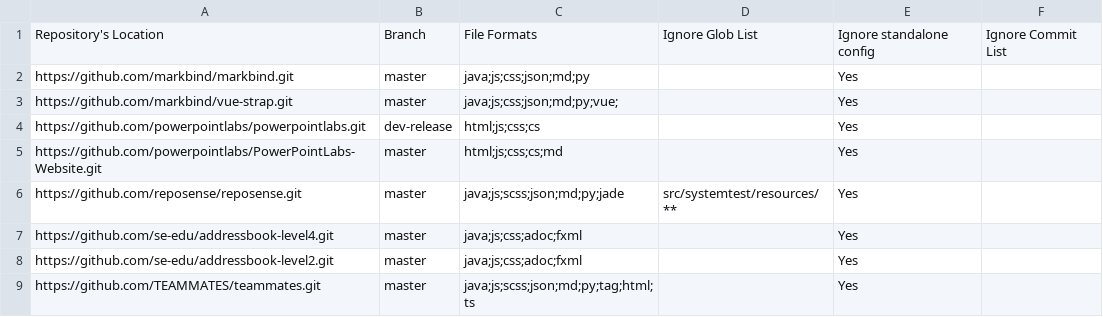
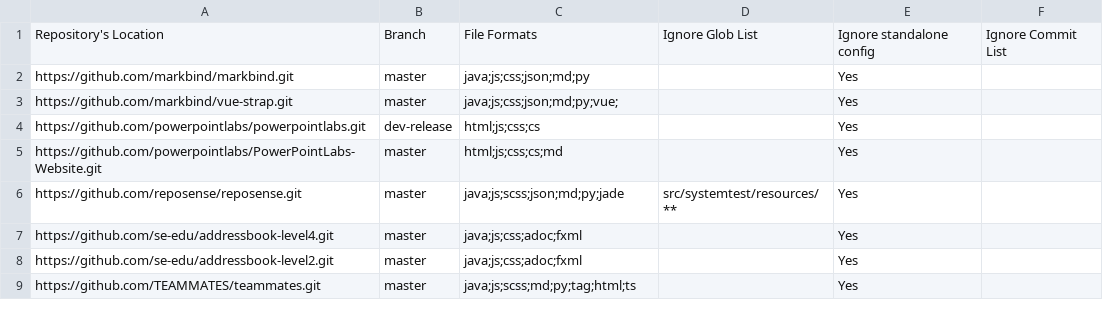
Before and after one commit to yamidark/publish-RepoSense, a CSV file: configs/repo-config.csv, drawn as a sheet.

Commit message:
repo-config.csv: remove json from TEAMMATES

```diff
--- a/configs/repo-config.csv
+++ b/configs/repo-config.csv
@@ -8,2 +8,2 @@ https://github.com/se-edu/addressbook-level4.git,master,java;js;css;adoc;fxml,,Y
 https://github.com/se-edu/addressbook-level2.git,master,java;js;css;adoc;fxml,,Yes,
-https://github.com/TEAMMATES/teammates.git,master,java;js;scss;json;md;py;tag;html;ts,,Yes,
+https://github.com/TEAMMATES/teammates.git,master,java;js;scss;md;py;tag;html;ts,,Yes,
```
